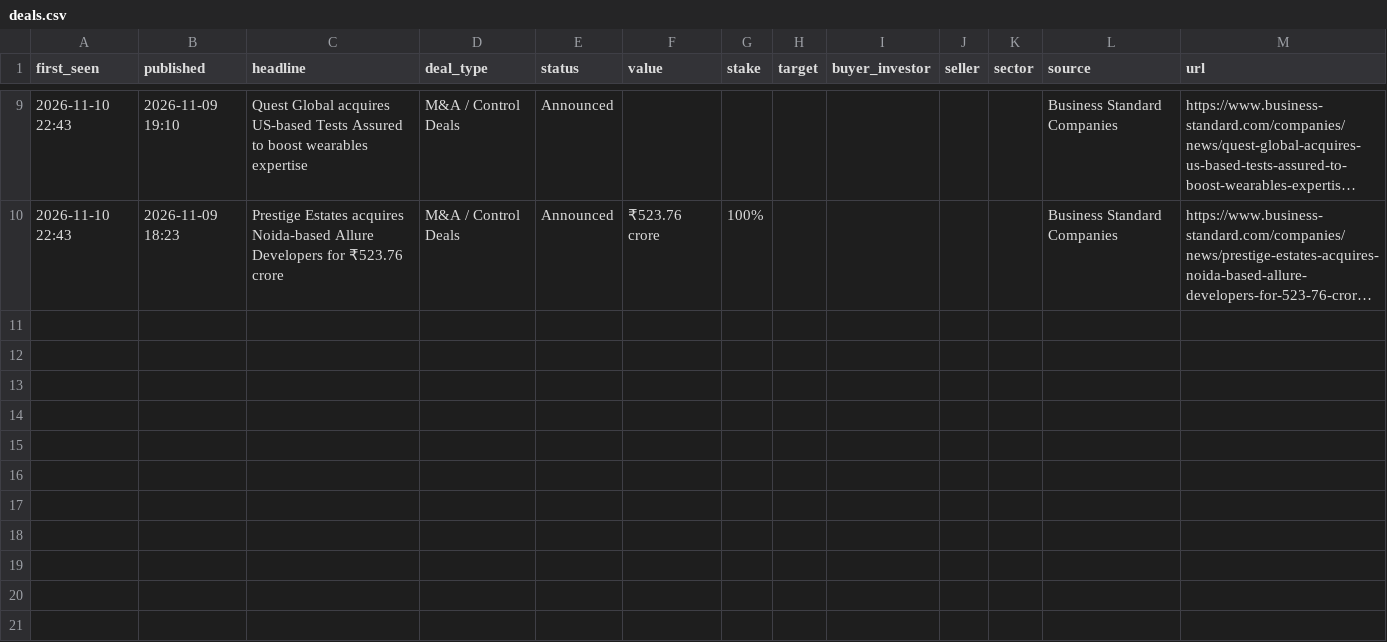
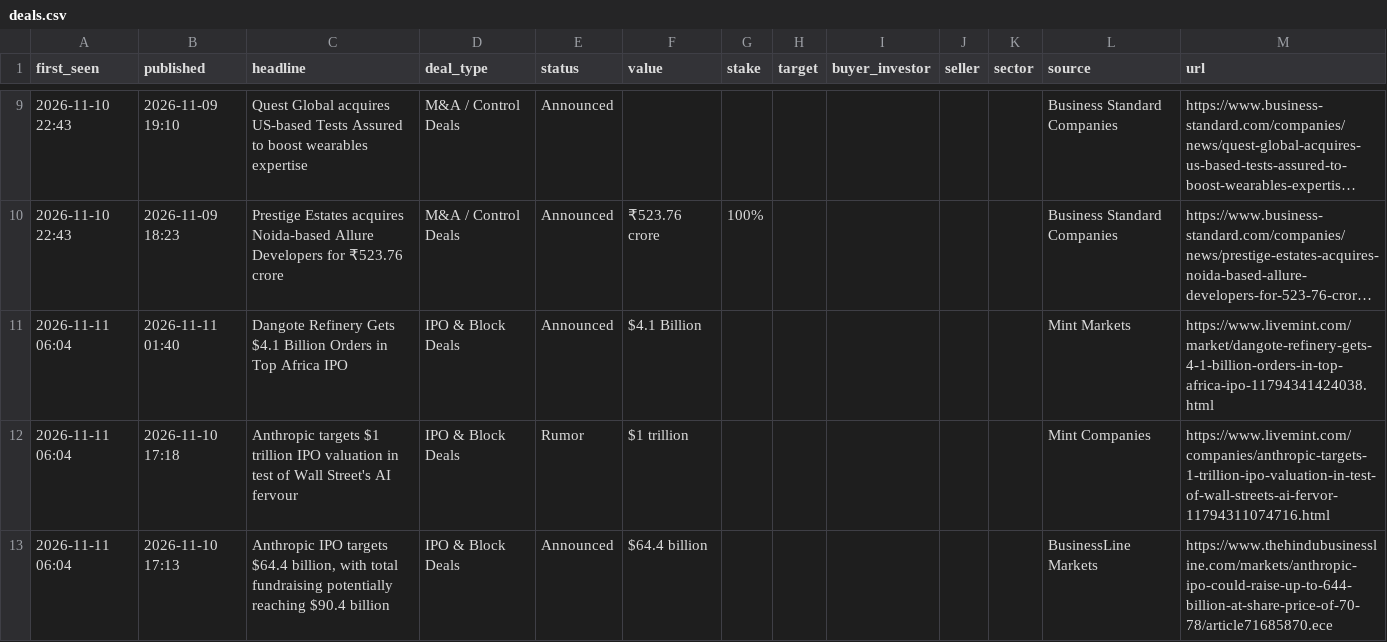
Before and after one commit to aarreev12342/morning-brief, a CSV file: data/deals.csv, drawn as a sheet; only a part is shown, gaps mark what is left out; long unchanged cells end in …; the diff names each change by its address in the sheet, - before the commit and + after, or states it on an @@ line.

Commit message:
Update deal log

```diff
--- a/data/deals.csv
+++ b/data/deals.csv
+row 11: 2026-11-11 06:04 | 2026-11-11 01:40 | Dangote Refinery Gets $4.1 Billion Orders in Top Africa IPO | IPO & Block Deals | Announced | $4.1 Billion |  |  |  |  |  | Mint Markets | https://www.livemint.com/market/dangote-refinery-gets-4-1-billion-orders-in-top-africa-ipo-11794341424038.html
+row 12: 2026-11-11 06:04 | 2026-11-10 17:18 | Anthropic targets $1 trillion IPO valuation in test of Wall Street's AI fervour | IPO & Block Deals | Rumor | $1 trillion |  |  |  |  |  | Mint Companies | https://www.livemint.com/companies/anthropic-targets-1-trillion-ipo-valuation-in-test-of-wall-streets-ai-fervor-11794311074716.html
+row 13: 2026-11-11 06:04 | 2026-11-10 17:13 | Anthropic IPO targets $64.4 billion, with total fundraising potentially reaching $90.4 billion | IPO & Block Deals | Announced | $64.4 billion |  |  |  |  |  | BusinessLine Markets | https://www.thehindubusinessline.com/markets/anthropic-ipo-could-raise-up-to-644-billion-at-share-price-of-70-78/article71685870.ece
```
